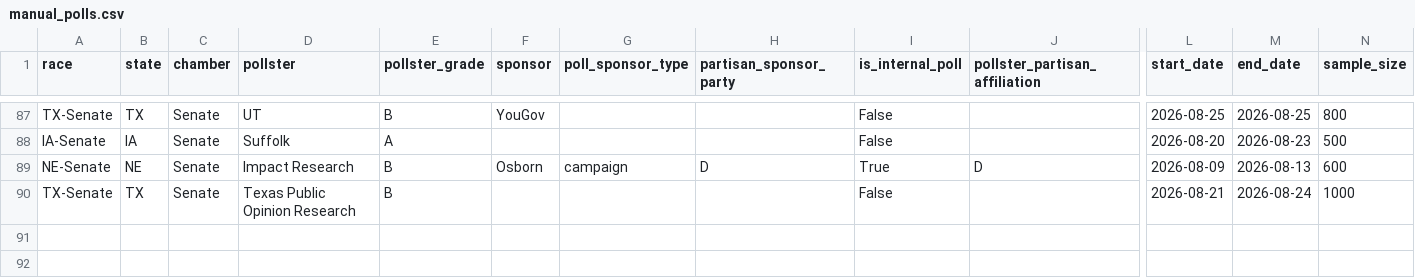
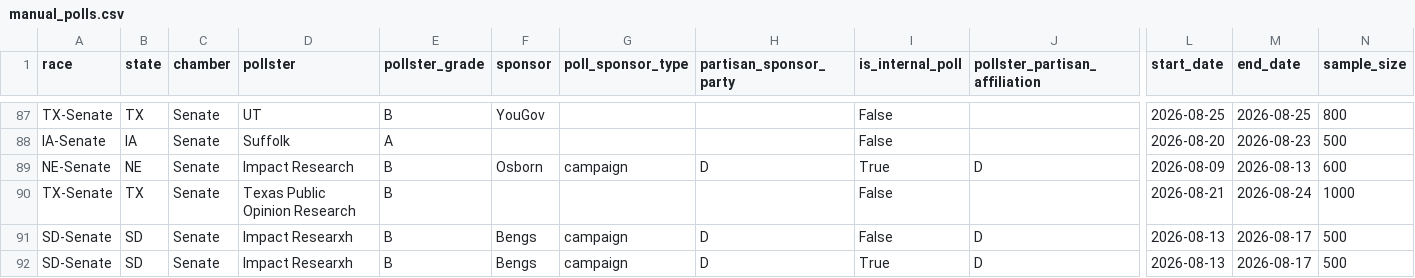
Before and after one commit to benyelin/2026-Senate-Model, a CSV file: inputs/manual_polls.csv, drawn as a sheet; only a part is shown, gaps mark what is left out; rows hold the shown columns only; the diff names each change by its address in the sheet, - before the commit and + after, or states it on an @@ line.

```diff
--- a/inputs/manual_polls.csv
+++ b/inputs/manual_polls.csv
+row 91: SD-Senate | SD | Senate | Impact Researxh | B | Bengs | campaign | D | False | D | 2026-08-13 | 2026-08-17 | 500
+row 92: SD-Senate | SD | Senate | Impact Researxh | B | Bengs | campaign | D | True | D | 2026-08-13 | 2026-08-17 | 500
```
Also changed, not shown: inputs/bayesian_update_generated.csv, inputs/manual_polls_adjusted.csv, 13 other files.
